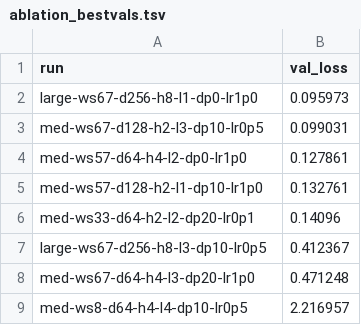
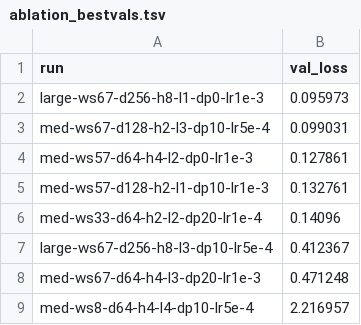
Before and after one commit to k-keshav-k/Phase-Assisted-Generation, a TSV file: writeup/figs/ablation_bestvals.tsv, drawn as a sheet.

```diff
--- a/writeup/figs/ablation_bestvals.tsv
+++ b/writeup/figs/ablation_bestvals.tsv
@@ -1,9 +1,9 @@
 run	val_loss
-large-ws67-d256-h8-l1-dp0-lr1p0	0.095973
-med-ws67-d128-h2-l3-dp10-lr0p5	0.099031
-med-ws57-d64-h4-l2-dp0-lr1p0	0.127861
-med-ws57-d128-h2-l1-dp10-lr1p0	0.132761
-med-ws33-d64-h2-l2-dp20-lr0p1	0.14096
-large-ws67-d256-h8-l3-dp10-lr0p5	0.412367
-med-ws67-d64-h4-l3-dp20-lr1p0	0.471248
-med-ws8-d64-h4-l4-dp10-lr0p5	2.216957
+large-ws67-d256-h8-l1-dp0-lr1e-3	0.095973
+med-ws67-d128-h2-l3-dp10-lr5e-4	0.099031
+med-ws57-d64-h4-l2-dp0-lr1e-3	0.127861
+med-ws57-d128-h2-l1-dp10-lr1e-3	0.132761
+med-ws33-d64-h2-l2-dp20-lr1e-4	0.14096
+large-ws67-d256-h8-l3-dp10-lr5e-4	0.412367
+med-ws67-d64-h4-l3-dp20-lr1e-3	0.471248
+med-ws8-d64-h4-l4-dp10-lr5e-4	2.216957
```
Also changed, not shown: 1 other file.
